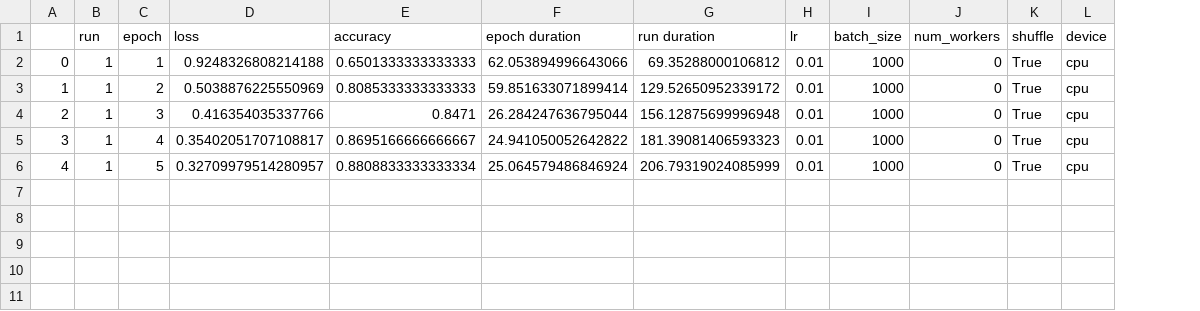
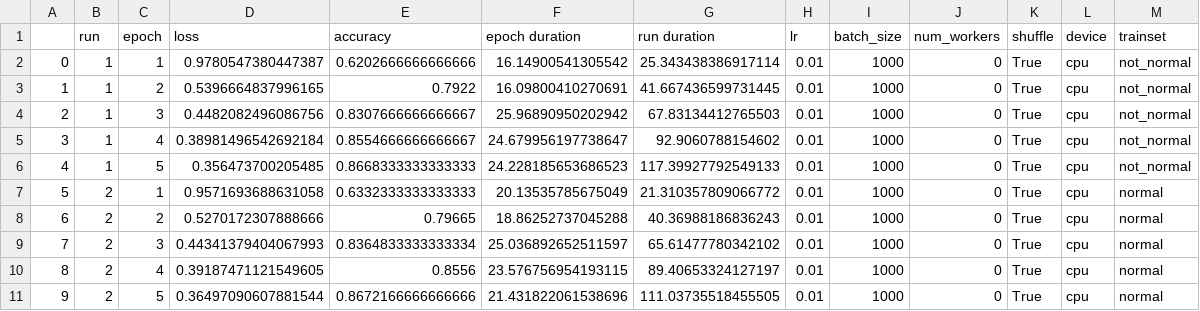
Before and after one commit to mnguyen0226/ai-assurance-research, a CSV file: msa/pytorch_review/results.csv, drawn as a sheet; the diff names each change by its address in the sheet, - before the commit and + after, or states it on an @@ line.

Commit message:
dataset normalization

```diff
--- a/msa/pytorch_review/results.csv
+++ b/msa/pytorch_review/results.csv
+column M (trainset), rows 2-6: all not_normal
-D2 (loss): 0.9248326808214188
+D2 (loss): 0.9780547380447387
-E2 (accuracy): 0.6501333333333333
+E2 (accuracy): 0.6202666666666666
-F2 (epoch duration): 62.053894996643066
+F2 (epoch duration): 16.14900541305542
-G2 (run duration): 69.35288000106812
+G2 (run duration): 25.343438386917114
-D3 (loss): 0.5038876225550969
+D3 (loss): 0.5396664837996165
-E3 (accuracy): 0.8085333333333333
+E3 (accuracy): 0.7922
-F3 (epoch duration): 59.851633071899414
+F3 (epoch duration): 16.09800410270691
-G3 (run duration): 129.52650952339172
+G3 (run duration): 41.667436599731445
-D4 (loss): 0.416354035337766
+D4 (loss): 0.4482082496086756
-E4 (accuracy): 0.8471
+E4 (accuracy): 0.8307666666666667
-F4 (epoch duration): 26.284247636795044
+F4 (epoch duration): 25.96890950202942
-G4 (run duration): 156.12875699996948
+G4 (run duration): 67.83134412765503
-D5 (loss): 0.35402051707108817
+D5 (loss): 0.38981496542692184
-E5 (accuracy): 0.8695166666666667
+E5 (accuracy): 0.8554666666666667
-F5 (epoch duration): 24.941050052642822
+F5 (epoch duration): 24.679956197738647
-G5 (run duration): 181.39081406593323
+G5 (run duration): 92.9060788154602
-D6 (loss): 0.32709979514280957
+D6 (loss): 0.356473700205485
-E6 (accuracy): 0.8808833333333334
+E6 (accuracy): 0.8668333333333333
-F6 (epoch duration): 25.064579486846924
+F6 (epoch duration): 24.228185653686523
-G6 (run duration): 206.79319024085999
+G6 (run duration): 117.39927792549133
+row 7: 5 | 2 | 1 | 0.9571693688631058 | 0.6332333333333333 | 20.13535785675049 | 21.310357809066772 | 0.01 | 1000 | 0 | True | cpu | normal
+row 8: 6 | 2 | 2 | 0.5270172307888666 | 0.79665 | 18.86252737045288 | 40.36988186836243 | 0.01 | 1000 | 0 | True | cpu | normal
+row 9: 7 | 2 | 3 | 0.44341379404067993 | 0.8364833333333334 | 25.036892652511597 | 65.61477780342102 | 0.01 | 1000 | 0 | True | cpu | normal
+row 10: 8 | 2 | 4 | 0.39187471121549605 | 0.8556 | 23.576756954193115 | 89.40653324127197 | 0.01 | 1000 | 0 | True | cpu | normal
+row 11: 9 | 2 | 5 | 0.36497090607881544 | 0.8672166666666666 | 21.431822061538696 | 111.03735518455505 | 0.01 | 1000 | 0 | True | cpu | normal
```
Also changed, not shown: 12 other files.
